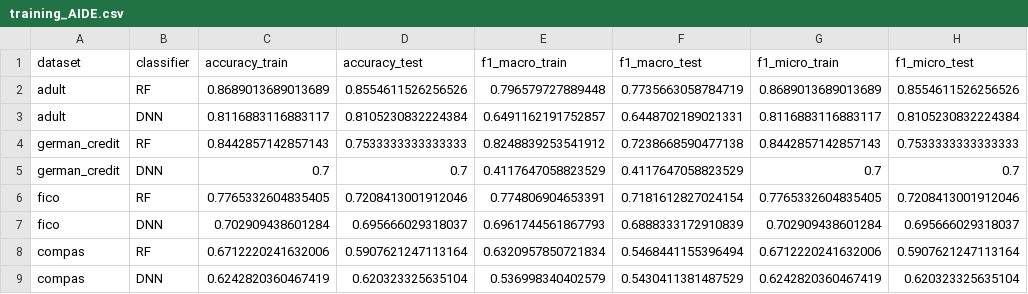
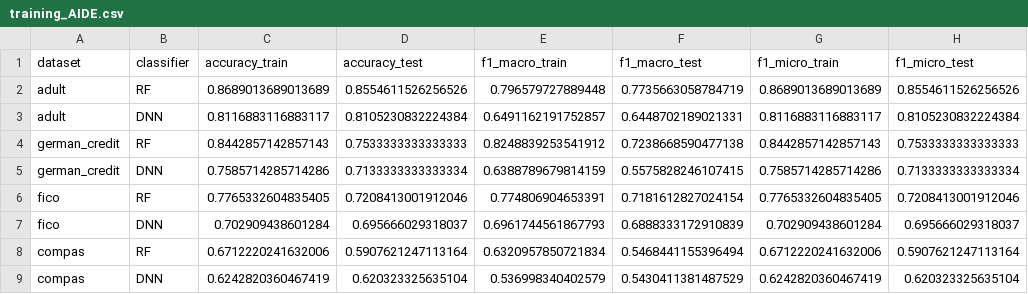
Before and after one commit to Hariss-Gills/counterfactual_explainers, a CSV file: counterfactual_explainers/results/training_AIDE.csv, drawn as a sheet; removed rows and columns are numbered as before the commit, all else as after; the diff names each change by its address in the sheet, - before the commit and + after, or states it on an @@ line.

```diff
--- a/counterfactual_explainers/results/training_AIDE.csv
+++ b/counterfactual_explainers/results/training_AIDE.csv
-row 5: german_credit | DNN | 0.7 | 0.7 | 0.4117647058823529 | 0.4117647058823529 | 0.7 | 0.7
+row 5: german_credit | DNN | 0.7585714285714286 | 0.7133333333333334 | 0.6388789679814159 | 0.5575828246107415 | 0.7585714285714286 | 0.7133333333333334
```
Also changed, not shown: 47 other files.
